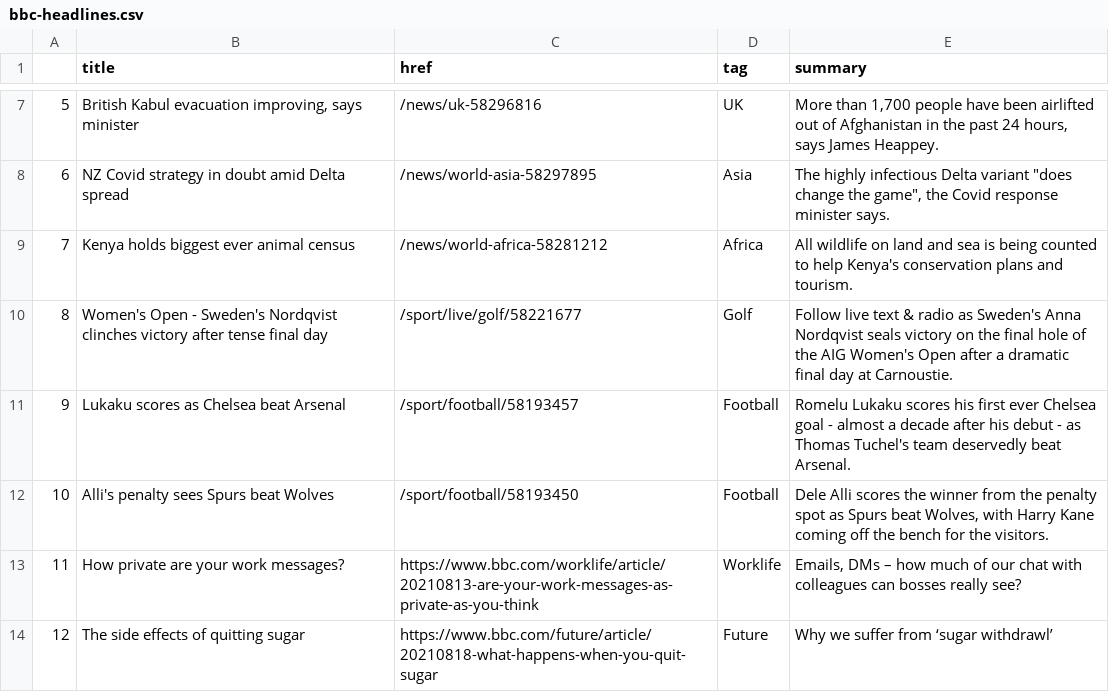
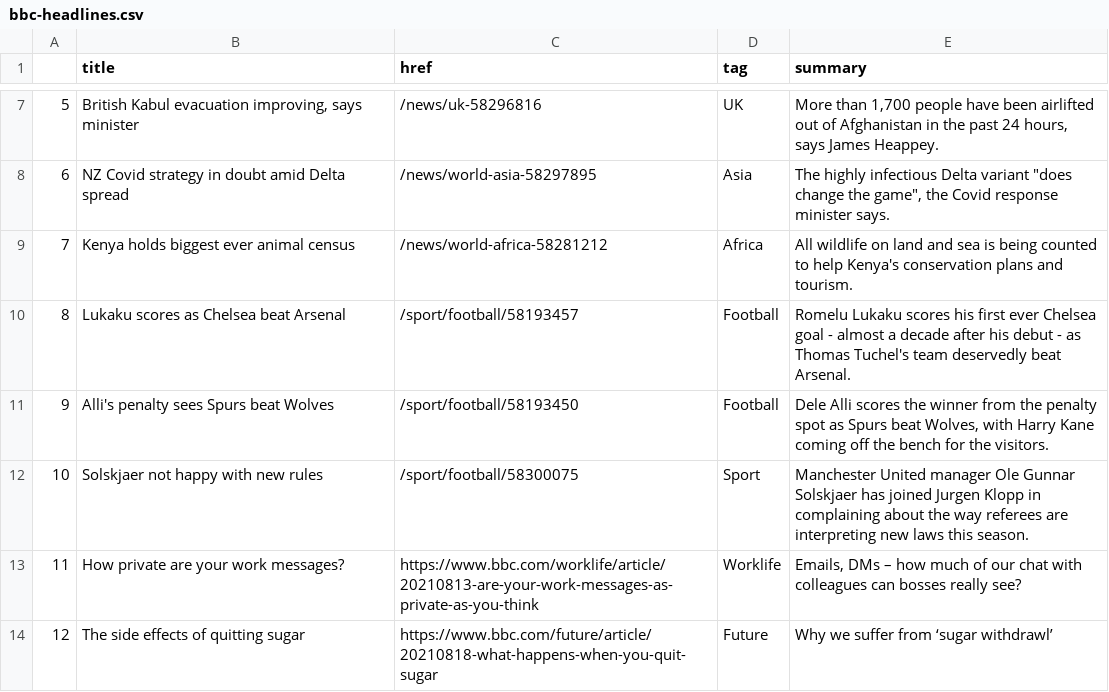
Before and after one commit to EMendy/Scraper_Info, a CSV file: bbc-headlines.csv, drawn as a sheet; only a part is shown, gaps mark what is left out; removed rows and columns are numbered as before the commit, all else as after; the diff names each change by its address in the sheet, - before the commit and + after, or states it on an @@ line.

```diff
--- a/bbc-headlines.csv
+++ b/bbc-headlines.csv
-row 10: 8 | Women's Open - Sweden's Nordqvist clinches victory after tense final day | /sport/live/golf/58221677 | Golf | Follow live text & radio as Sweden's Anna Nordqvist seals victory on the final hole of the AIG Women's Open after a dramatic final day at Carnoustie.
@@ column A renumbered between rows 10 and 11 @@
+row 12: 10 | Solskjaer not happy with new rules | /sport/football/58300075 | Sport | Manchester United manager Ole Gunnar Solskjaer has joined Jurgen Klopp in complaining about the way referees are interpreting new laws this season.
```
